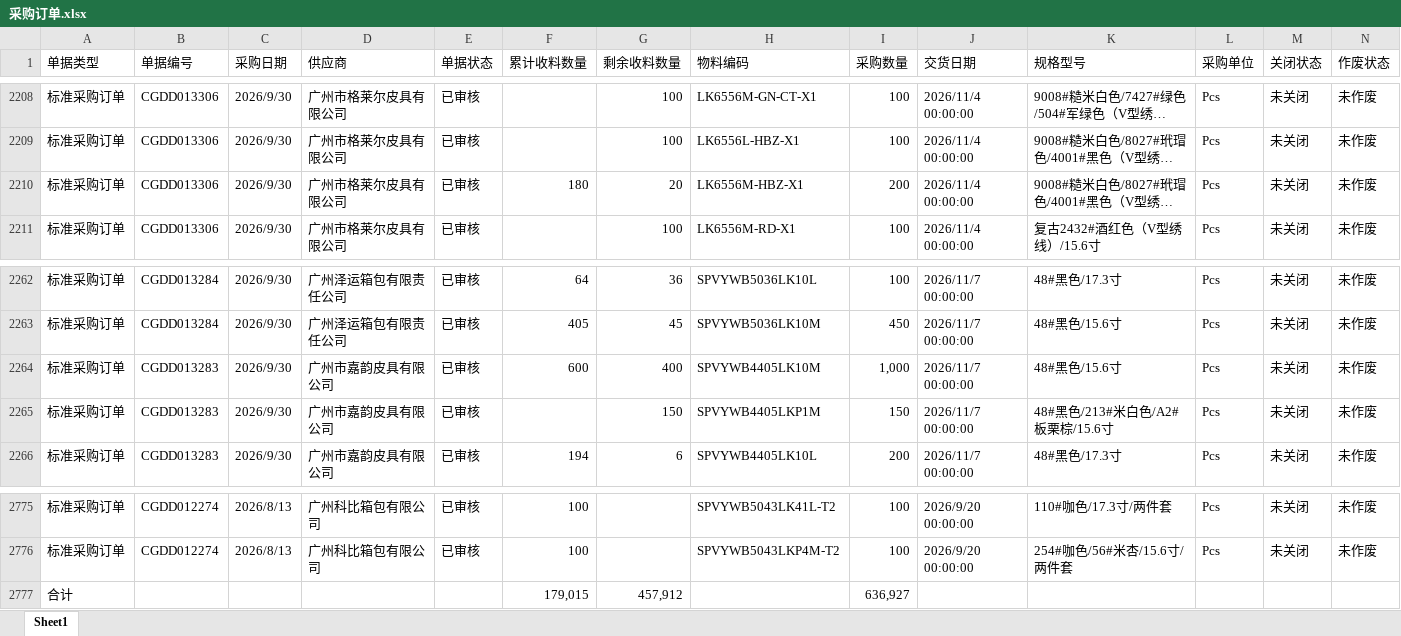
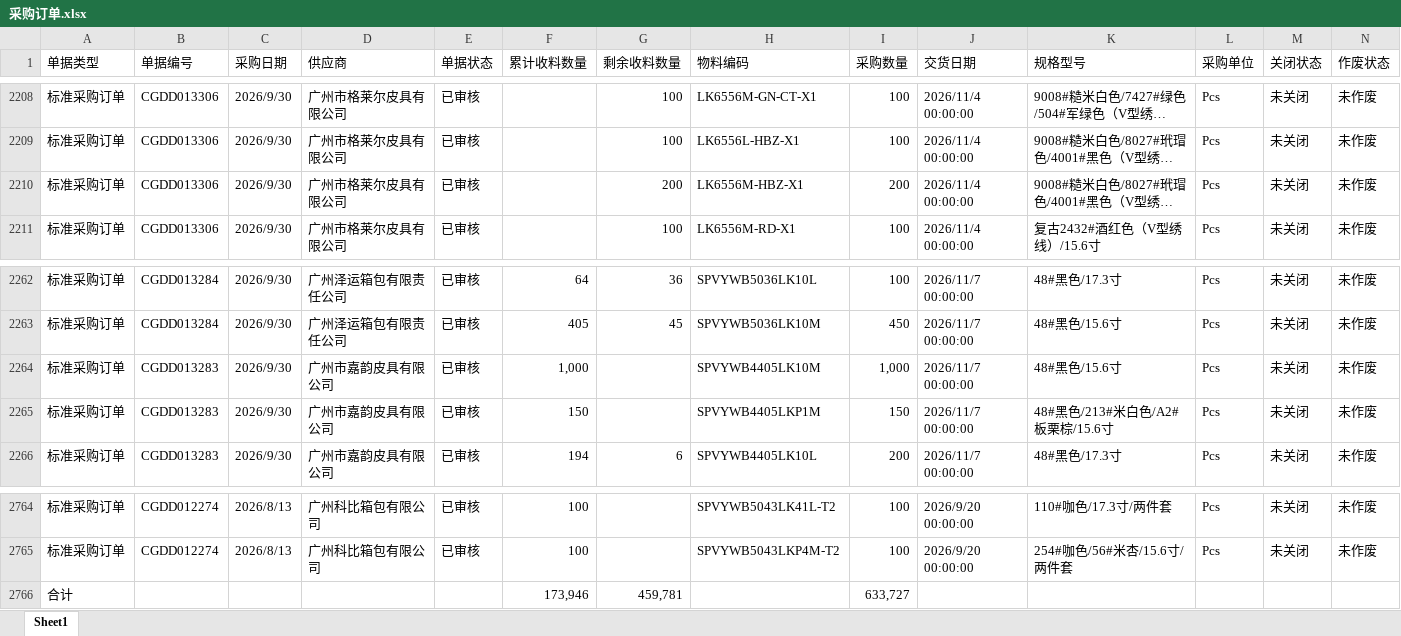
Before and after one commit to yikeqingsongguo/HY.supply-chain-management, an Excel workbook: src/采购订单.xlsx, sheet Sheet1, drawn as a sheet; only a part is shown, gaps mark what is left out; long unchanged cells end in …; values as stored, in another font and other column widths than the file's, no borders; removed rows and columns are numbered as before the commit, all else as after; rows hold the shown columns only; the diff covers the shown part only; the diff names each change by its address in the sheet, - before the commit and + after, or states it on an @@ line.

```diff
--- a/src/采购订单.xlsx (sheet Sheet1)
+++ b/src/采购订单.xlsx (sheet Sheet1)
-F2210 (累计收料数量): 180
+F2210 (累计收料数量): (empty)
-G2210 (剩余收料数量): 20
+G2210 (剩余收料数量): 200
-F2264 (累计收料数量): 600
+F2264 (累计收料数量): 1,000
-G2264 (剩余收料数量): 400
+G2264 (剩余收料数量): (empty)
-F2265 (累计收料数量): (empty)
+F2265 (累计收料数量): 150
-G2265 (剩余收料数量): 150
+G2265 (剩余收料数量): (empty)
-row 2777: 合计 |  |  |  |  | 179,015 | 457,912 |  | 636,927
+row 2766: 合计 |  |  |  |  | 173,946 | 459,781 |  | 633,727
```
Also changed, not shown: 11 removed rows and 16 edited cells elsewhere in this sheet, src/otd_apply.xlsx, src/otd_recv.xlsx, 1 other file.
